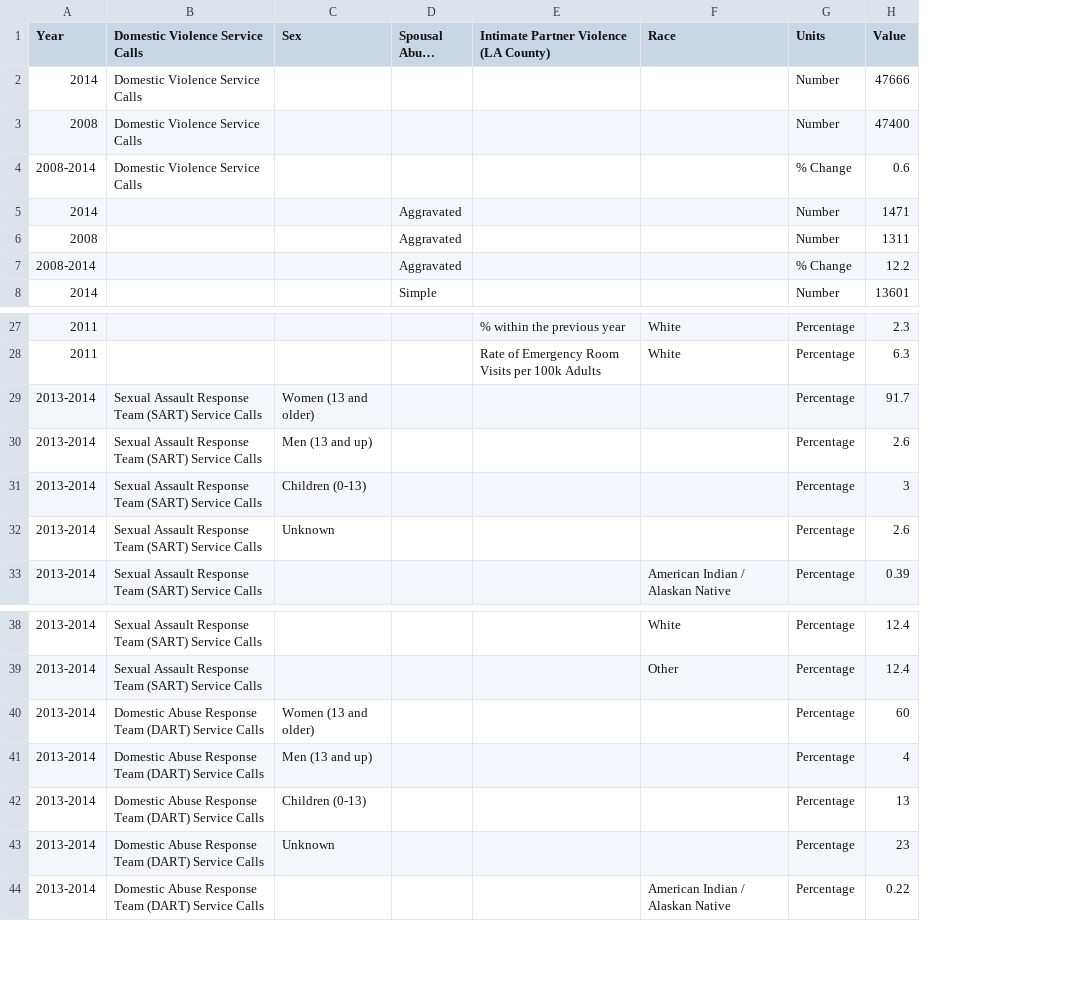
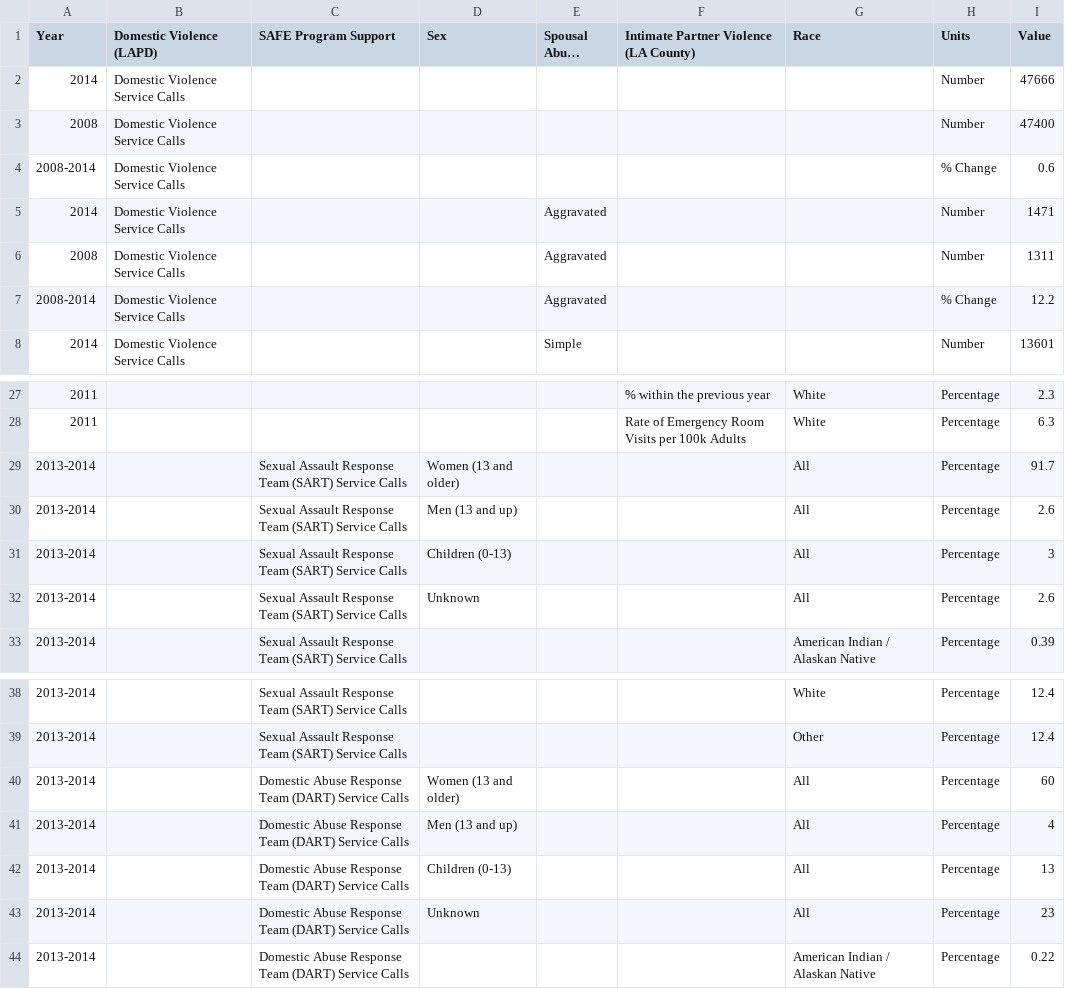
Before and after one commit to CityOfLosAngeles/open-sdg-data-starter, a CSV file: data/indicator_5-2-1.csv, drawn as a sheet; only a part is shown, gaps mark what is left out; long unchanged cells end in …; addresses are those after the commit; the diff names each change by its address in the sheet, - before the commit and + after, or states it on an @@ line.

Commit message:
Add files via upload

```diff
--- a/data/indicator_5-2-1.csv
+++ b/data/indicator_5-2-1.csv
+column B (Domestic Violence (LAPD)), rows 2-8: all Domestic Violence Service Calls
-C1: Domestic Violence Service Calls
+C1: SAFE Program Support
-C2:C4 (SAFE Program Support): Domestic Violence Service Calls
+C2:C4 (SAFE Program Support): (empty)
-G29:G32 (Race): (empty)
+G29:G32 (Race): All
-G40:G43 (Race): (empty)
+G40:G43 (Race): All
```
